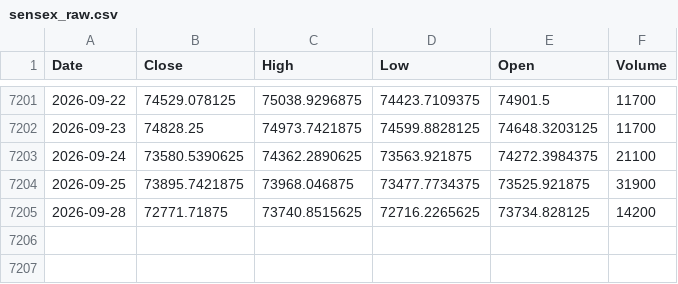
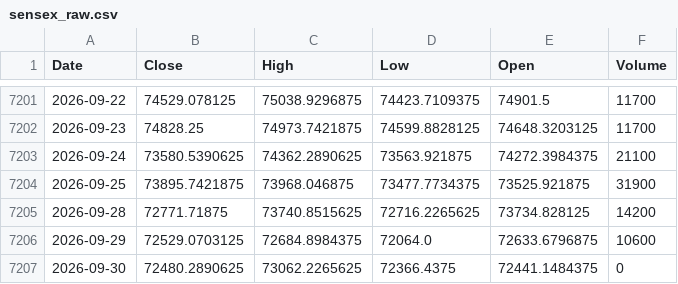
Before and after one commit to Harshithpatali/Sensex_Quant_Lab, a CSV file: data/raw/sensex_raw.csv, drawn as a sheet; only a part is shown, gaps mark what is left out; the diff names each change by its address in the sheet, - before the commit and + after, or states it on an @@ line.

```diff
--- a/data/raw/sensex_raw.csv
+++ b/data/raw/sensex_raw.csv
+row 7206: 2026-09-29 | 72529.0703125 | 72684.8984375 | 72064.0 | 72633.6796875 | 10600
+row 7207: 2026-09-30 | 72480.2890625 | 73062.2265625 | 72366.4375 | 72441.1484375 | 0
```
Also changed, not shown: artifacts/reports/history.csv, artifacts/reports/leaderboard.csv, 3 other files.
